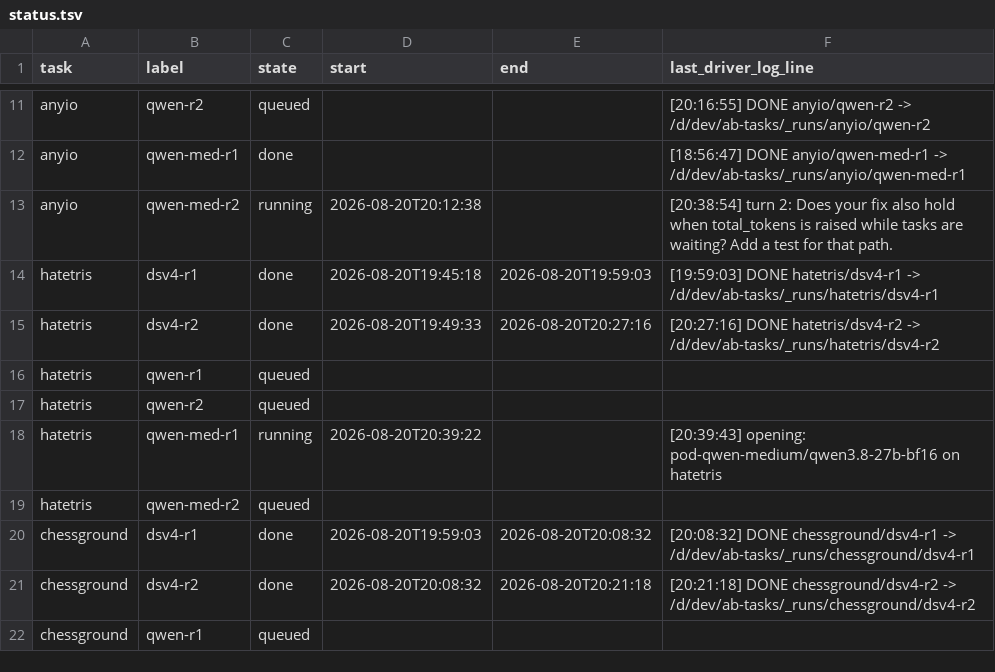
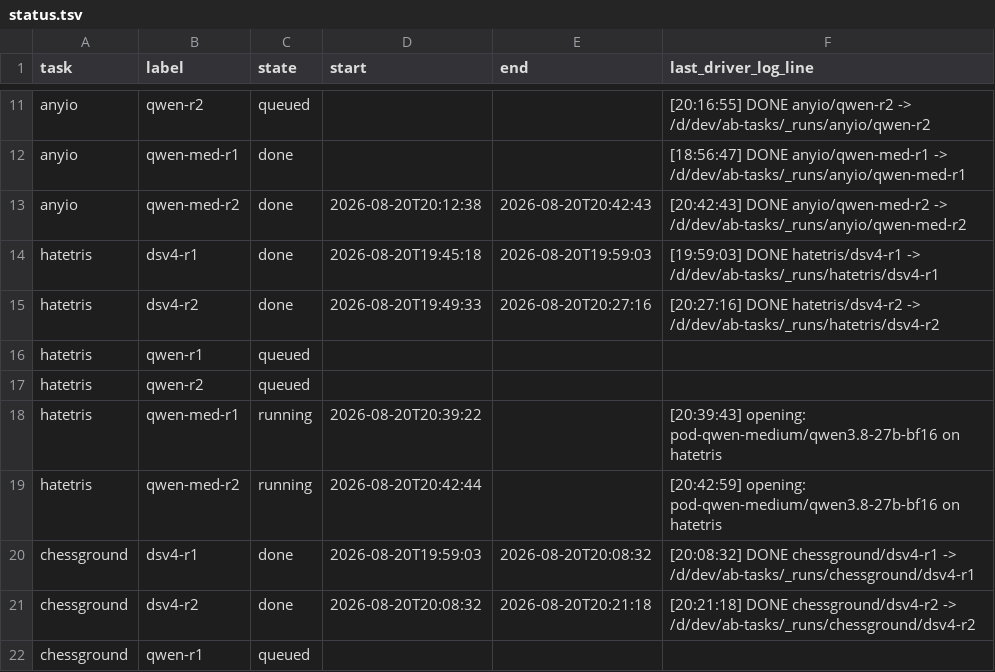
Before and after one commit to loktar00/qwen3-8-27b-vs-deepseek-v4-flash, a TSV file: runs/_matrix/status.tsv, drawn as a sheet; only a part is shown, gaps mark what is left out.

```diff
--- a/runs/_matrix/status.tsv
+++ b/runs/_matrix/status.tsv
@@ -12,3 +12,3 @@ anyio	qwen-r2	queued			[20:16:55] DONE anyio/qwen-r2 -> /d/dev/ab-tasks/_runs/an
 anyio	qwen-med-r1	done			[18:56:47] DONE anyio/qwen-med-r1 -> /d/dev/ab-tasks/_runs/anyio/qwen-med-r1
-anyio	qwen-med-r2	running	2026-08-20T20:12:38		[20:38:54] turn 2: Does your fix also hold when total_tokens is raised while tasks are waiting? Add a test for that path.
+anyio	qwen-med-r2	done	2026-08-20T20:12:38	2026-08-20T20:42:43	[20:42:43] DONE anyio/qwen-med-r2 -> /d/dev/ab-tasks/_runs/anyio/qwen-med-r2
 hatetris	dsv4-r1	done	2026-08-20T19:45:18	2026-08-20T19:59:03	[19:59:03] DONE hatetris/dsv4-r1 -> /d/dev/ab-tasks/_runs/hatetris/dsv4-r1
@@ -18,3 +18,3 @@ hatetris	qwen-r2	queued
 hatetris	qwen-med-r1	running	2026-08-20T20:39:22		[20:39:43] opening: pod-qwen-medium/qwen3.8-27b-bf16 on hatetris
-hatetris	qwen-med-r2	queued			
+hatetris	qwen-med-r2	running	2026-08-20T20:42:44		[20:42:59] opening: pod-qwen-medium/qwen3.8-27b-bf16 on hatetris
 chessground	dsv4-r1	done	2026-08-20T19:59:03	2026-08-20T20:08:32	[20:08:32] DONE chessground/dsv4-r1 -> /d/dev/ab-tasks/_runs/chessground/dsv4-r1
```
Also changed, not shown: 53 other files.
